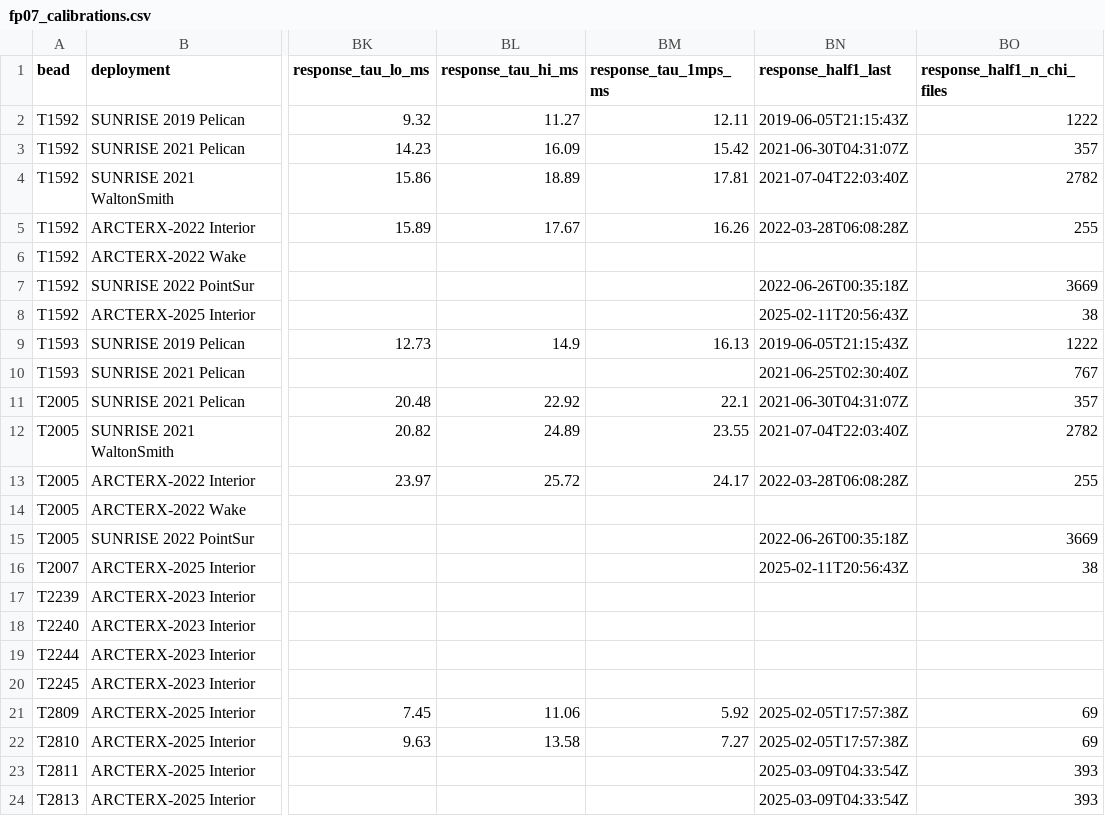
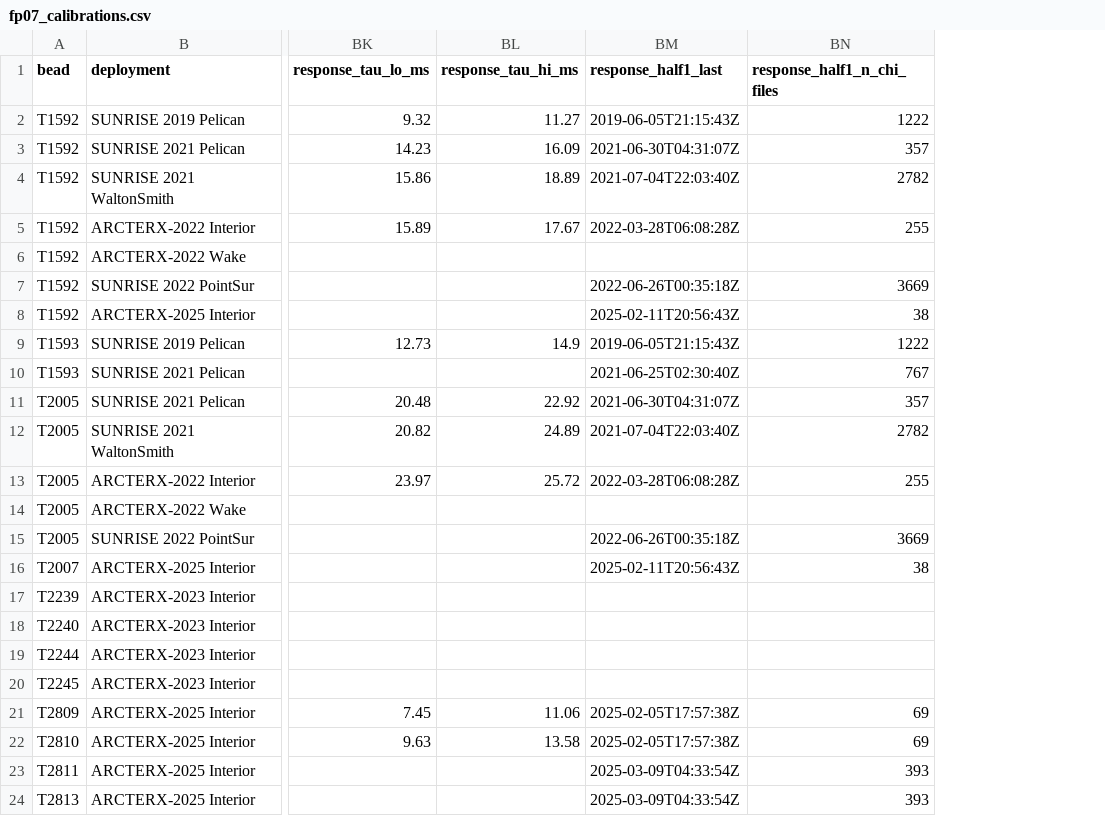
Before and after one commit to mousebrains/turbulence, a CSV file: microstructure_sensors/fp07_calibrations.csv, drawn as a sheet; only a part is shown, gaps mark what is left out; the diff names each change by its address in the sheet, - before the commit and + after, or states it on an @@ line.

```diff
--- a/microstructure_sensors/fp07_calibrations.csv
+++ b/microstructure_sensors/fp07_calibrations.csv
-column BM (response_tau_1mps_ms), rows 2-22: 12.11 | 15.42 | 17.81 | 16.26 |  |  |  | 16.13 |  | 22.1 | 23.55 | 24.17 |  |  |  |  |  |  |  | 5.92 | 7.27
```
Also changed, not shown: 8 other files.
